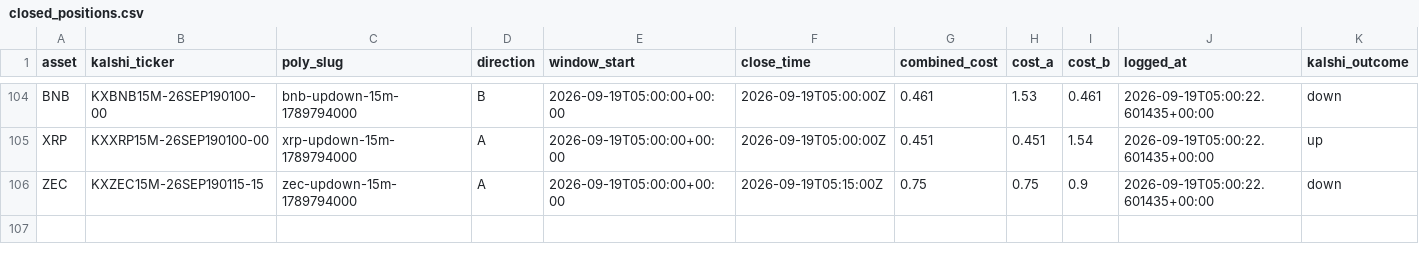
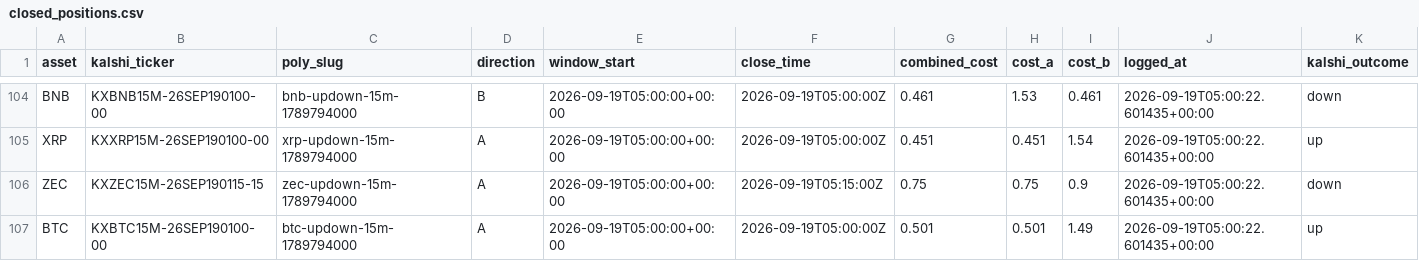
Before and after one commit to Prinxe-crypto/Gap-maker, a CSV file: closed_positions.csv, drawn as a sheet; only a part is shown, gaps mark what is left out; rows hold the shown columns only; the diff names each change by its address in the sheet, - before the commit and + after, or states it on an @@ line.

```diff
--- a/closed_positions.csv
+++ b/closed_positions.csv
+row 107: BTC | KXBTC15M-26SEP190100-00 | btc-updown-15m-1789794000 | A | 2026-09-19T05:00:00+00:00 | 2026-09-19T05:00:00Z | 0.501 | 0.501 | 1.49 | 2026-09-19T05:00:22.601435+00:00 | up
```
Also changed, not shown: open_positions.csv.
